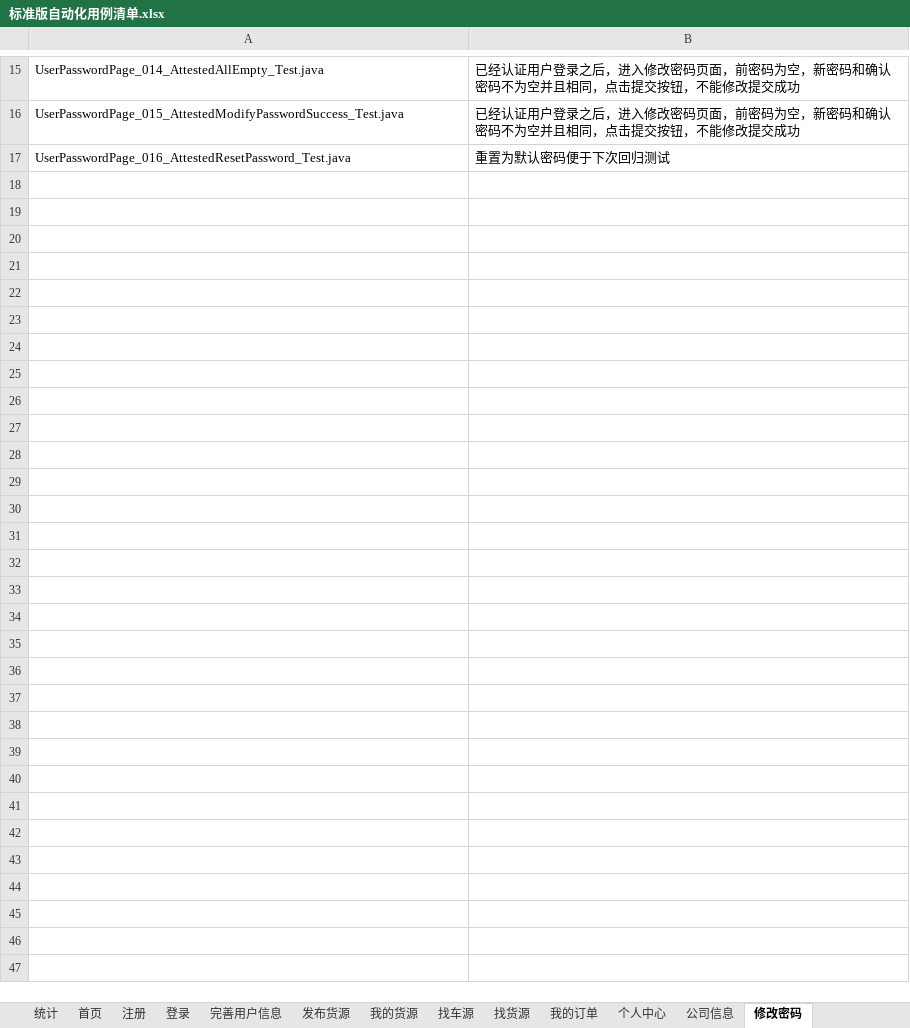
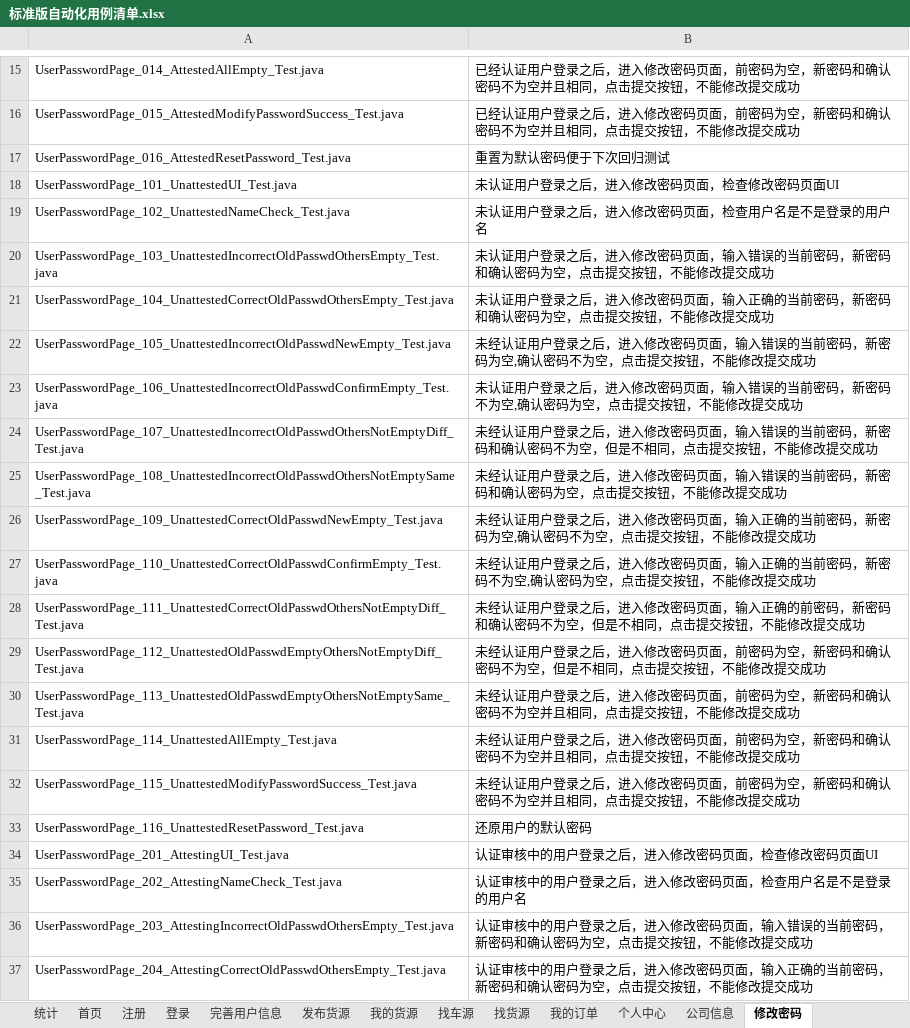
Before and after one commit to stephenwang1011/web-logistics-standard, an Excel workbook: logistics/res/caselist/标准版自动化用例清单.xlsx, sheet 修改密码, drawn as a sheet; only a part is shown, gaps mark what is left out; values as stored, in another font and other column widths than the file's, no borders; the diff covers the shown part only; the diff names each change by its address in the sheet, - before the commit and + after, or states it on an @@ line.

Commit message:
新增 修改密码模块用例清单

```diff
--- a/logistics/res/caselist/标准版自动化用例清单.xlsx (sheet 修改密码)
+++ b/logistics/res/caselist/标准版自动化用例清单.xlsx (sheet 修改密码)
+row 18: UserPasswordPage_101_UnattestedUI_Test.java | 未认证用户登录之后，进入修改密码页面，检查修改密码页面UI
+row 19: UserPasswordPage_102_UnattestedNameCheck_Test.java | 未认证用户登录之后，进入修改密码页面，检查用户名是不是登录的用户名
+row 20: UserPasswordPage_103_UnattestedIncorrectOldPasswdOthersEmpty_Test.java | 未认证用户登录之后，进入修改密码页面，输入错误的当前密码，新密码和确认密码为空，点击提交按钮，不能修改提交成功
+row 21: UserPasswordPage_104_UnattestedCorrectOldPasswdOthersEmpty_Test.java | 未认证用户登录之后，进入修改密码页面，输入正确的当前密码，新密码和确认密码为空，点击提交按钮，不能修改提交成功
+row 22: UserPasswordPage_105_UnattestedIncorrectOldPasswdNewEmpty_Test.java | 未经认证用户登录之后，进入修改密码页面，输入错误的当前密码，新密码为空,确认密码不为空，点击提交按钮，不能修改提交成功
+row 23: UserPasswordPage_106_UnattestedIncorrectOldPasswdConfirmEmpty_Test.java | 未认证用户登录之后，进入修改密码页面，输入错误的当前密码，新密码不为空,确认密码为空，点击提交按钮，不能修改提交成功
+row 24: UserPasswordPage_107_UnattestedIncorrectOldPasswdOthersNotEmptyDiff_Test.java | 未经认证用户登录之后，进入修改密码页面，输入错误的当前密码，新密码和确认密码不为空，但是不相同，点击提交按钮，不能修改提交成功
+row 25: UserPasswordPage_108_UnattestedIncorrectOldPasswdOthersNotEmptySame_Test.java | 未经认证用户登录之后，进入修改密码页面，输入错误的当前密码，新密码和确认密码为空，点击提交按钮，不能修改提交成功
+row 26: UserPasswordPage_109_UnattestedCorrectOldPasswdNewEmpty_Test.java | 未经认证用户登录之后，进入修改密码页面，输入正确的当前密码，新密码为空,确认密码不为空，点击提交按钮，不能修改提交成功
+row 27: UserPasswordPage_110_UnattestedCorrectOldPasswdConfirmEmpty_Test.java | 未经认证用户登录之后，进入修改密码页面，输入正确的当前密码，新密码不为空,确认密码为空，点击提交按钮，不能修改提交成功
+row 28: UserPasswordPage_111_UnattestedCorrectOldPasswdOthersNotEmptyDiff_Test.java | 未经认证用户登录之后，进入修改密码页面，输入正确的前密码，新密码和确认密码不为空，但是不相同，点击提交按钮，不能修改提交成功
+row 29: UserPasswordPage_112_UnattestedOldPasswdEmptyOthersNotEmptyDiff_Test.java | 未经认证用户登录之后，进入修改密码页面，前密码为空，新密码和确认密码不为空，但是不相同，点击提交按钮，不能修改提交成功
+row 30: UserPasswordPage_113_UnattestedOldPasswdEmptyOthersNotEmptySame_Test.java | 未经认证用户登录之后，进入修改密码页面，前密码为空，新密码和确认密码不为空并且相同，点击提交按钮，不能修改提交成功
+row 31: UserPasswordPage_114_UnattestedAllEmpty_Test.java | 未经认证用户登录之后，进入修改密码页面，前密码为空，新密码和确认密码不为空并且相同，点击提交按钮，不能修改提交成功
+row 32: UserPasswordPage_115_UnattestedModifyPasswordSuccess_Test.java | 未经认证用户登录之后，进入修改密码页面，前密码为空，新密码和确认密码不为空并且相同，点击提交按钮，不能修改提交成功
+row 33: UserPasswordPage_116_UnattestedResetPassword_Test.java | 还原用户的默认密码
+row 34: UserPasswordPage_201_AttestingUI_Test.java | 认证审核中的用户登录之后，进入修改密码页面，检查修改密码页面UI
+row 35: UserPasswordPage_202_AttestingNameCheck_Test.java | 认证审核中的用户登录之后，进入修改密码页面，检查用户名是不是登录的用户名
+row 36: UserPasswordPage_203_AttestingIncorrectOldPasswdOthersEmpty_Test.java | 认证审核中的用户登录之后，进入修改密码页面，输入错误的当前密码，新密码和确认密码为空，点击提交按钮，不能修改提交成功
+row 37: UserPasswordPage_204_AttestingCorrectOldPasswdOthersEmpty_Test.java | 认证审核中的用户登录之后，进入修改密码页面，输入正确的当前密码，新密码和确认密码为空，点击提交按钮，不能修改提交成功
```
Also changed, not shown: 12 added rows elsewhere in this sheet, sheet 统计, sheet 登录.
